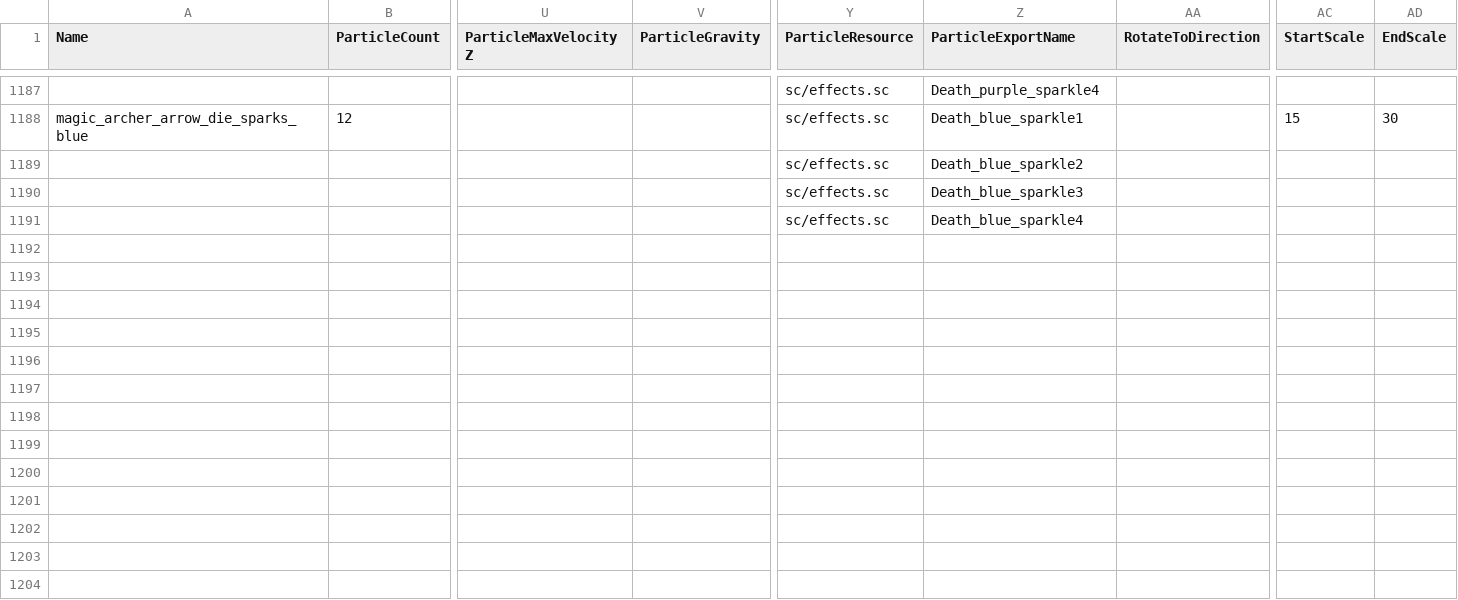
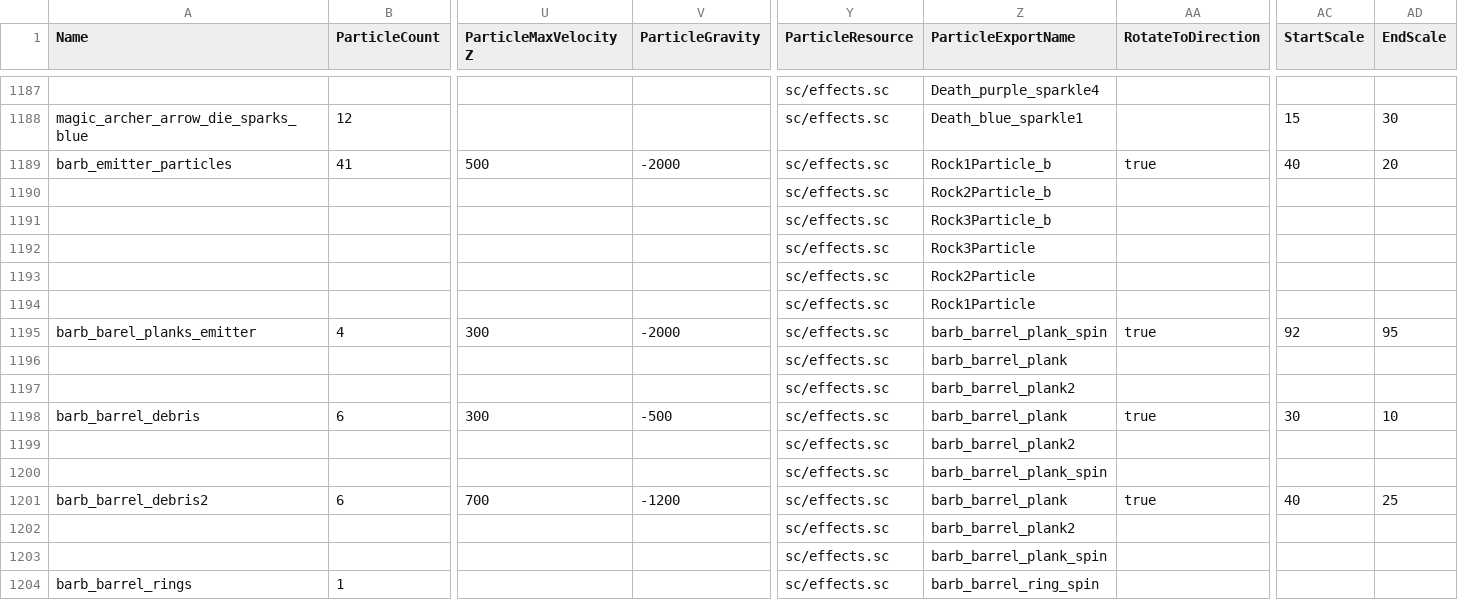
Before and after one commit to smlbiobot/cr-csv, a CSV file: assets/csv_client/particle_emitters.csv, drawn as a sheet; only a part is shown, gaps mark what is left out; addresses are those after the commit; rows hold the shown columns only; the diff names each change by its address in the sheet, - before the commit and + after, or states it on an @@ line.

```diff
--- a/assets/csv_client/particle_emitters.csv
+++ b/assets/csv_client/particle_emitters.csv
+row 1189: barb_emitter_particles | 41 | 500 | -2000 | sc/effects.sc | Rock1Particle_b | true | 40 | 20
+row 1190:  |  |  |  | sc/effects.sc | Rock2Particle_b
+row 1191:  |  |  |  | sc/effects.sc | Rock3Particle_b
+row 1192:  |  |  |  | sc/effects.sc | Rock3Particle
+row 1193:  |  |  |  | sc/effects.sc | Rock2Particle
+row 1194:  |  |  |  | sc/effects.sc | Rock1Particle
+row 1195: barb_barel_planks_emitter | 4 | 300 | -2000 | sc/effects.sc | barb_barrel_plank_spin | true | 92 | 95
+row 1196:  |  |  |  | sc/effects.sc | barb_barrel_plank
-Z1197 (ParticleExportName): Death_blue_sparkle2
+Z1197 (ParticleExportName): barb_barrel_plank2
+row 1198: barb_barrel_debris | 6 | 300 | -500 | sc/effects.sc | barb_barrel_plank | true | 30 | 10
-Z1199 (ParticleExportName): Death_blue_sparkle3
+Z1199 (ParticleExportName): barb_barrel_plank2
+row 1200:  |  |  |  | sc/effects.sc | barb_barrel_plank_spin
+row 1201: barb_barrel_debris2 | 6 | 700 | -1200 | sc/effects.sc | barb_barrel_plank | true | 40 | 25
-Z1202 (ParticleExportName): Death_blue_sparkle4
+Z1202 (ParticleExportName): barb_barrel_plank2
+row 1203:  |  |  |  | sc/effects.sc | barb_barrel_plank_spin
+row 1204: barb_barrel_rings | 1 |  |  | sc/effects.sc | barb_barrel_ring_spin
```
Also changed, not shown: assets/csv_client/effects.csv, assets/csv_client/texts_patch.csv, 6 other files.
